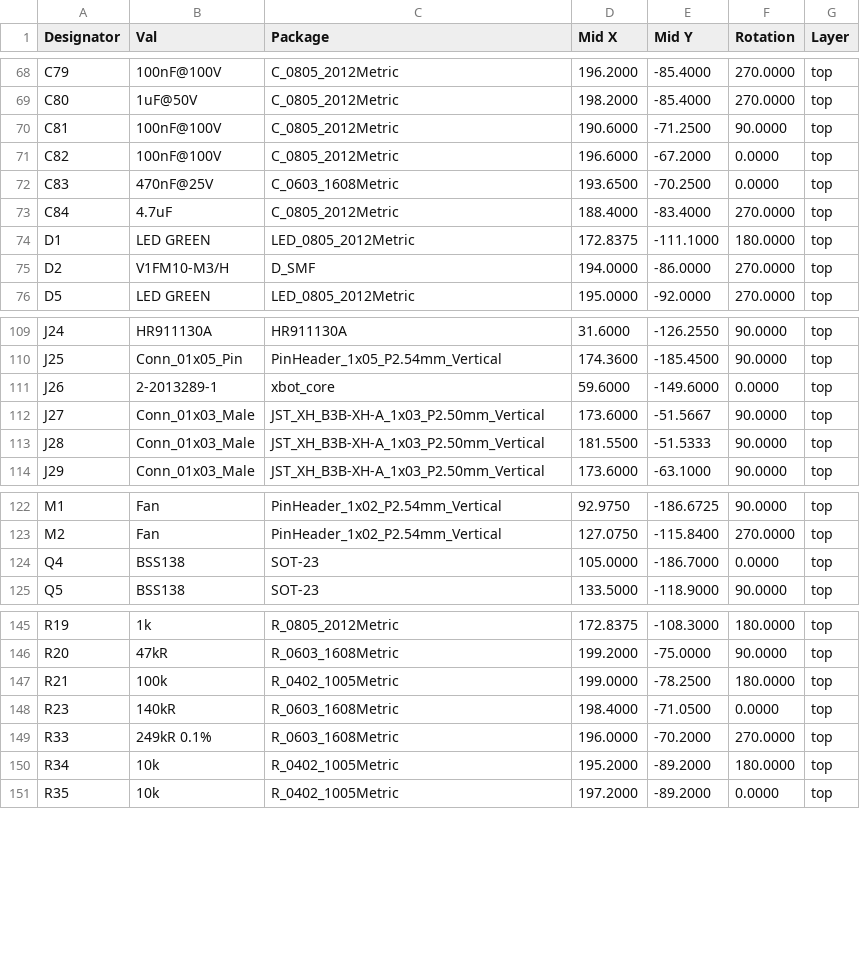
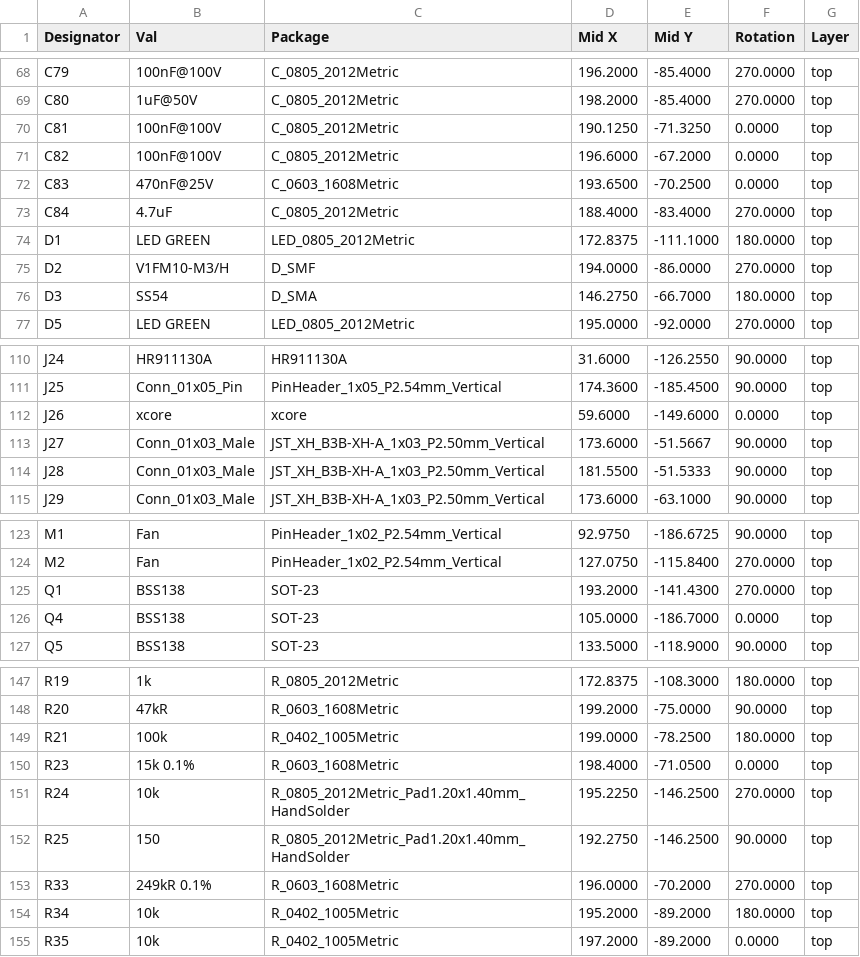
Before and after one commit to xtech/hw-openmower-yardforce, a CSV file: release/hw-openmower-yardforce/hw-openmower-yardforce_cpl_jlc.csv, drawn as a sheet; only a part is shown, gaps mark what is left out; the diff covers the shown part only.

```diff
--- a/release/hw-openmower-yardforce/hw-openmower-yardforce_cpl_jlc.csv
+++ b/release/hw-openmower-yardforce/hw-openmower-yardforce_cpl_jlc.csv
@@ -69,3 +69,3 @@ Designator,Val,Package,Mid X,Mid Y,Rotation,Layer
 "C80","1uF@50V","C_0805_2012Metric",198.2000,-85.4000,270.0000,top
-"C81","100nF@100V","C_0805_2012Metric",190.6000,-71.2500,90.0000,top
+"C81","100nF@100V","C_0805_2012Metric",190.1250,-71.3250,0.0000,top
 "C82","100nF@100V","C_0805_2012Metric",196.6000,-67.2000,0.0000,top
@@ -75,2 +75,3 @@ Designator,Val,Package,Mid X,Mid Y,Rotation,Layer
 "D2","V1FM10-M3/H","D_SMF",194.0000,-86.0000,270.0000,top
+"D3","SS54","D_SMA",146.2750,-66.7000,180.0000,top
 "D5","LED GREEN","LED_0805_2012Metric",195.0000,-92.0000,270.0000,top
@@ -110,3 +111,3 @@ Designator,Val,Package,Mid X,Mid Y,Rotation,Layer
 "J25","Conn_01x05_Pin","PinHeader_1x05_P2.54mm_Vertical",174.3600,-185.4500,90.0000,top
-"J26","2-2013289-1","xbot_core",59.6000,-149.6000,0.0000,top
+"J26","xcore","xcore",59.6000,-149.6000,0.0000,top
 "J27","Conn_01x03_Male","JST_XH_B3B-XH-A_1x03_P2.50mm_Vertical",173.6000,-51.5667,90.0000,top
@@ -123,2 +124,3 @@ Designator,Val,Package,Mid X,Mid Y,Rotation,Layer
 "M2","Fan","PinHeader_1x02_P2.54mm_Vertical",127.0750,-115.8400,270.0000,top
+"Q1","BSS138","SOT-23",193.2000,-141.4300,270.0000,top
 "Q4","BSS138","SOT-23",105.0000,-186.7000,0.0000,top
@@ -147,3 +149,5 @@ Designator,Val,Package,Mid X,Mid Y,Rotation,Layer
 "R21","100k","R_0402_1005Metric",199.0000,-78.2500,180.0000,top
-"R23","140kR","R_0603_1608Metric",198.4000,-71.0500,0.0000,top
+"R23","15k 0.1%","R_0603_1608Metric",198.4000,-71.0500,0.0000,top
+"R24","10k","R_0805_2012Metric_Pad1.20x1.40mm_HandSolder",195.2250,-146.2500,270.0000,top
+"R25","150","R_0805_2012Metric_Pad1.20x1.40mm_HandSolder",192.2750,-146.2500,90.0000,top
 "R33","249kR 0.1%","R_0603_1608Metric",196.0000,-70.2000,270.0000,top
```
Also changed, not shown: 2 edited cells elsewhere in this file, release/hw-openmower-yardforce/hw-openmower-yardforce_bom_jlc.csv, 23 other files.
